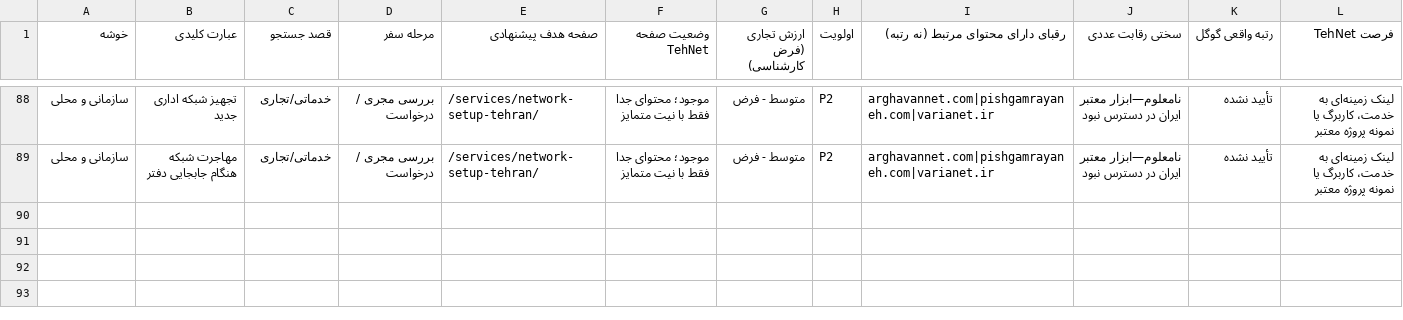
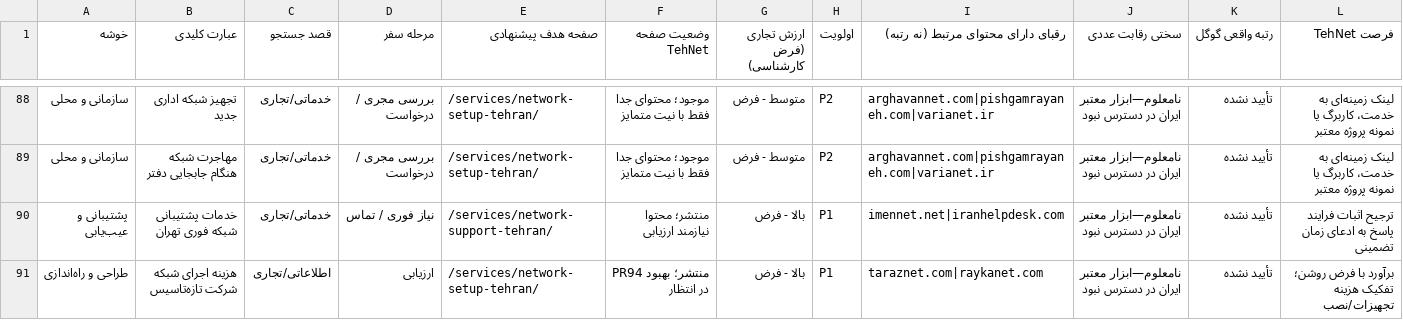
Before and after one commit to DashSaman/TehNet, a CSV file: seo/competitive-2026-11-11/keywords-90.csv, drawn as a sheet; only a part is shown, gaps mark what is left out; rows hold the shown columns only; the diff names each change by its address in the sheet, - before the commit and + after, or states it on an @@ line.

Commit message:
seo(data): complete 90-query evidence-based keyword map

```diff
--- a/seo/competitive-2026-11-11/keywords-90.csv
+++ b/seo/competitive-2026-11-11/keywords-90.csv
+row 90: پشتیبانی و عیب‌یابی | خدمات پشتیبانی شبکه فوری تهران | خدماتی/تجاری | نیاز فوری / تماس | /services/network-support-tehran/ | منتشر؛ محتوا نیازمند ارزیابی | بالا - فرض | P1 | imennet.net|iranhelpdesk.com | نامعلوم—ابزار معتبر ایران در دسترس نبود | تأیید نشده | ترجیح اثبات فرایند پاسخ به ادعای زمان تضمینی
+row 91: طراحی و راه‌اندازی | هزینه اجرای شبکه شرکت تازه‌تاسیس | اطلاعاتی/تجاری | ارزیابی | /services/network-setup-tehran/ | منتشر؛ بهبود PR94 در انتظار | بالا - فرض | P1 | taraznet.com|raykanet.com | نامعلوم—ابزار معتبر ایران در دسترس نبود | تأیید نشده | برآورد با فرض روشن؛ تفکیک هزینه تجهیزات/نصب
```
